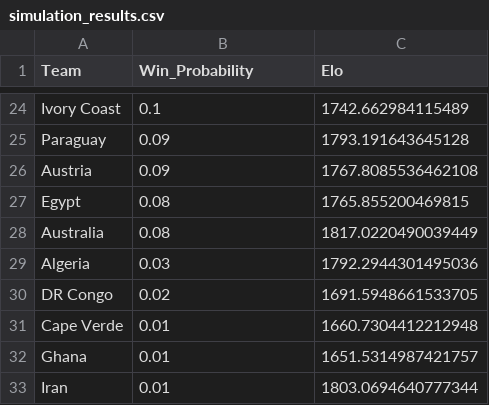
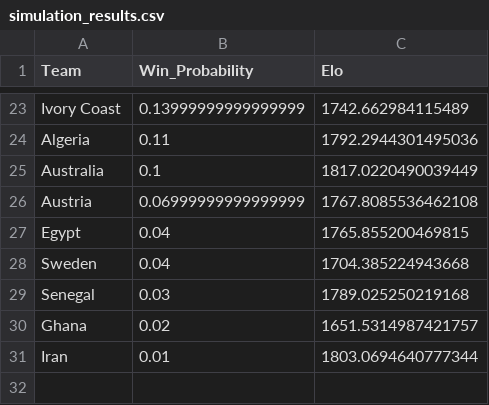
Before and after one commit to AAsteriskz7/WC26-MonteCarlo, a CSV file: data/processed/simulation_results.csv, drawn as a sheet; only a part is shown, gaps mark what is left out; removed rows and columns are numbered as before the commit, all else as after; the diff covers the shown part only; the diff names each change by its address in the sheet, - before the commit and + after, or states it on an @@ line.

```diff
--- a/data/processed/simulation_results.csv
+++ b/data/processed/simulation_results.csv
-B23 (Win_Probability): 0.1
+B23 (Win_Probability): 0.13999999999999999
-row 25: Paraguay | 0.09 | 1793.191643645128
+row 24: Algeria | 0.11 | 1792.2944301495036
+row 25: Australia | 0.1 | 1817.0220490039449
-B26 (Win_Probability): 0.09
+B26 (Win_Probability): 0.06999999999999999
-B27 (Win_Probability): 0.08
+B27 (Win_Probability): 0.04
-row 28: Australia | 0.08 | 1817.0220490039449
-row 29: Algeria | 0.03 | 1792.2944301495036
-row 30: DR Congo | 0.02 | 1691.5948661533705
-row 31: Cape Verde | 0.01 | 1660.7304412212948
+row 28: Sweden | 0.04 | 1704.385224943668
+row 29: Senegal | 0.03 | 1789.025250219168
-B30 (Win_Probability): 0.01
+B30 (Win_Probability): 0.02
```
Also changed, not shown: 7 added rows, 8 removed rows and 17 edited cells elsewhere in this file, 3 other files.
